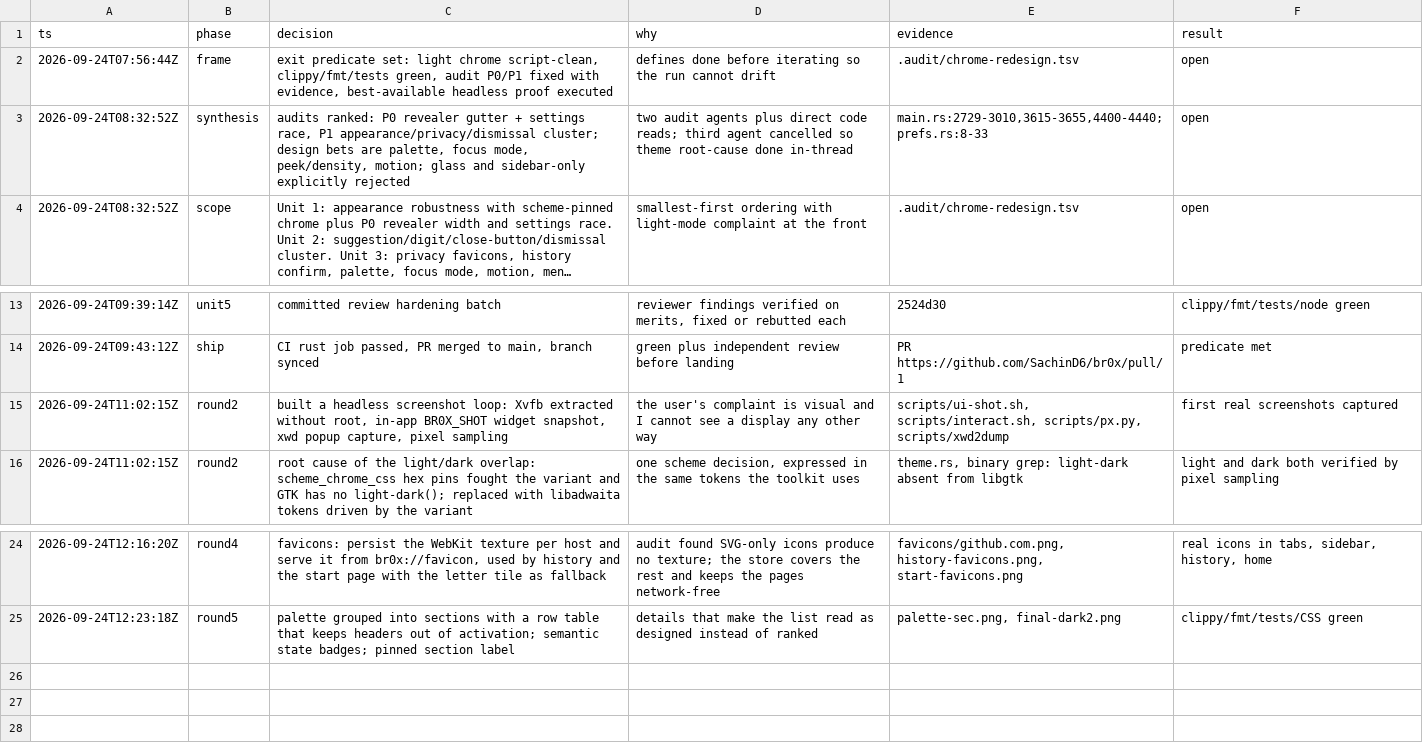
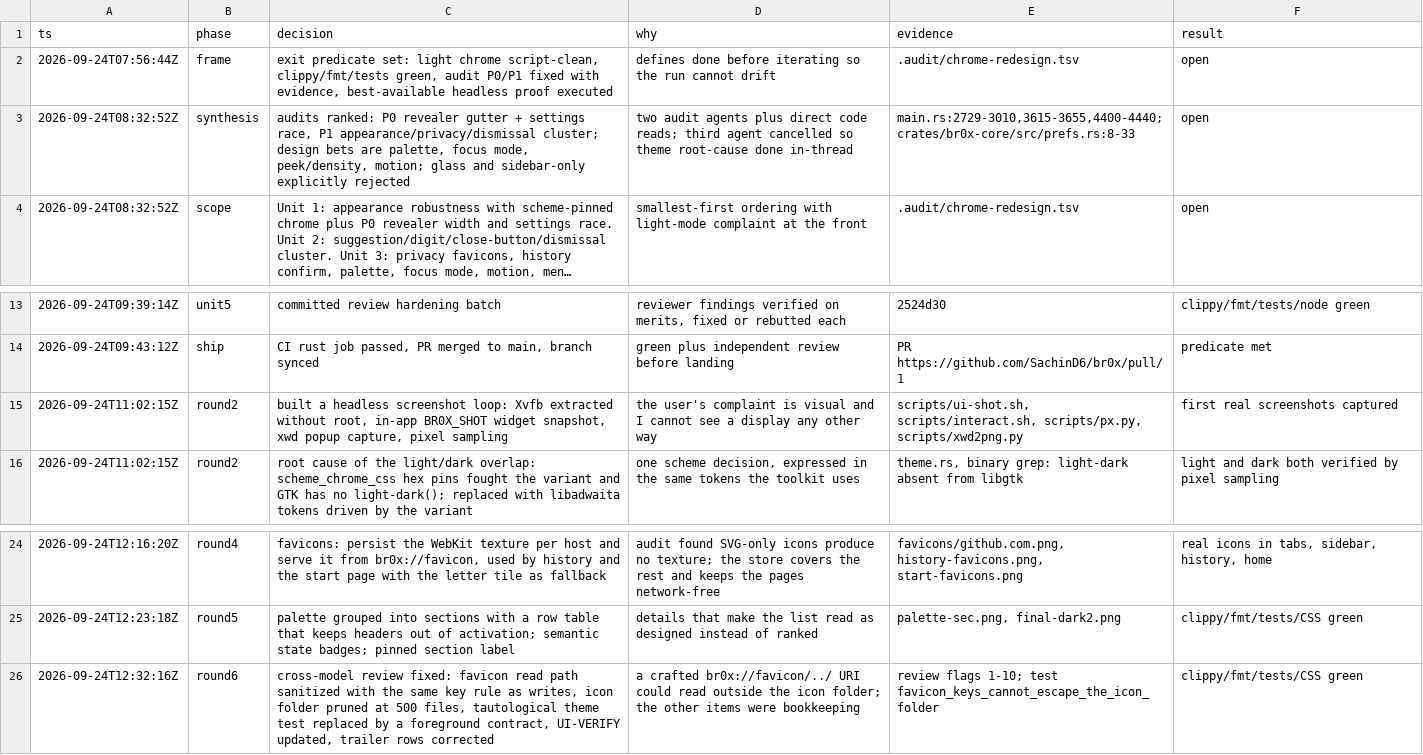
Before and after one commit to SachinD6/br0x, a TSV file: .audit/chrome-redesign.tsv, drawn as a sheet; only a part is shown, gaps mark what is left out; long unchanged cells end in …; the diff names each change by its address in the sheet, - before the commit and + after, or states it on an @@ line.

Commit message:
fix(security): sanitize favicon reads, bound the store, honest tests
Cross-model review of the run's trail found the read path took the URI
suffix raw, so br0x://favicon/../../x could read outside the icon
folder. Reads now normalize through the same key rule as writes, and a
test pins the containment property instead of a substring.

Also from the review: the icon folder is pruned to 500 files at startup
(nothing else ever deleted them), the tautological theme test is replaced
by one that fails when a surface ships without its foreground colour,
docs/UI-VERIFY.md describes the painted palette instead of the retired
token rule, and three trailer rows name the right script, path, and flag
count.

```diff
--- a/.audit/chrome-redesign.tsv
+++ b/.audit/chrome-redesign.tsv
-E3 (evidence): main.rs:2729-3010,3615-3655,4400-4440; prefs.rs:8-33
+E3 (evidence): main.rs:2729-3010,3615-3655,4400-4440; crates/br0x-core/src/prefs.rs:8-33
-E15 (evidence): …scripts/interact.sh, scripts/px.py, scripts/xwd2dump
+E15 (evidence): …scripts/interact.sh, scripts/px.py, scripts/xwd2png.py
+row 26: 2026-09-24T12:32:16Z | round6 | cross-model review fixed: favicon read path sanitized with the same key rule as writes, icon folder pruned at 500 files, tautological theme test replaced by a foreground contract, UI-VERIFY updated, trailer rows corrected | a crafted br0x://favicon/../ URI could read outside the icon folder; the other items were bookkeeping | review flags 1-10; test favicon_keys_cannot_escape_the_icon_folder | clippy/fmt/tests/CSS green
```
Also changed, not shown: 3 other files.
